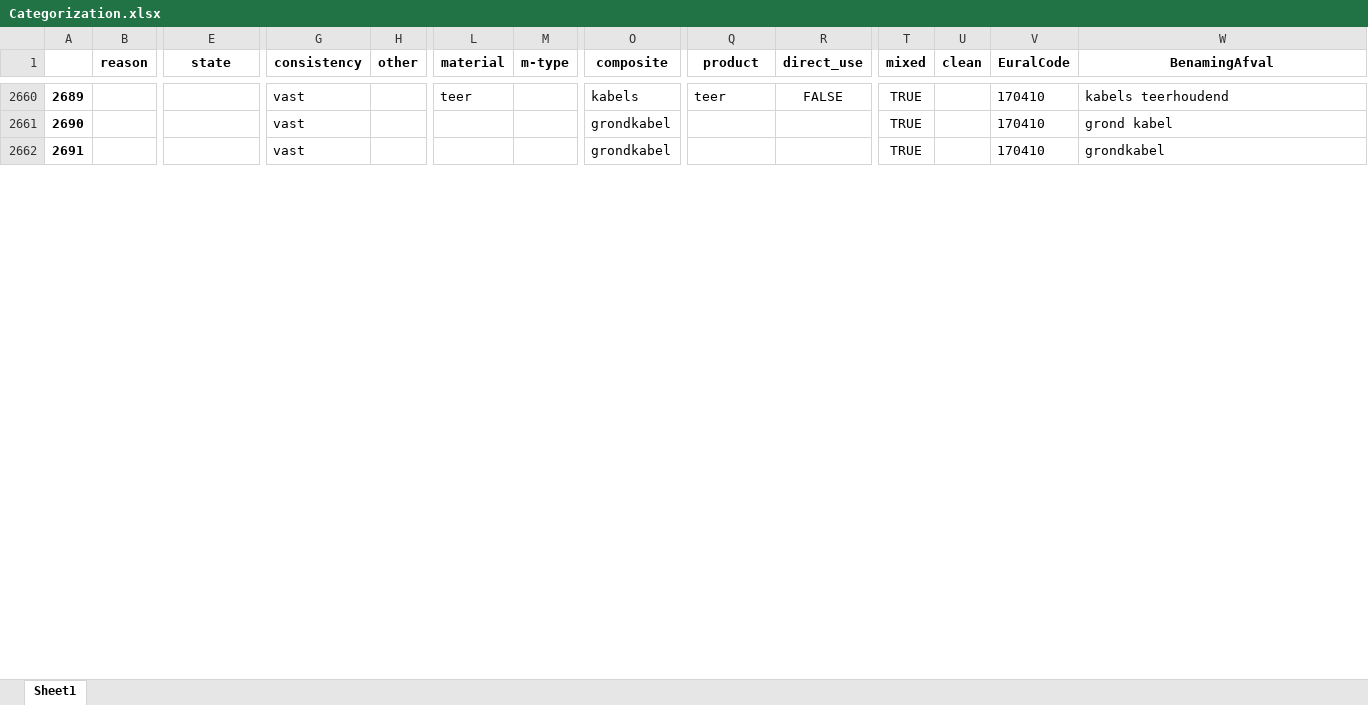
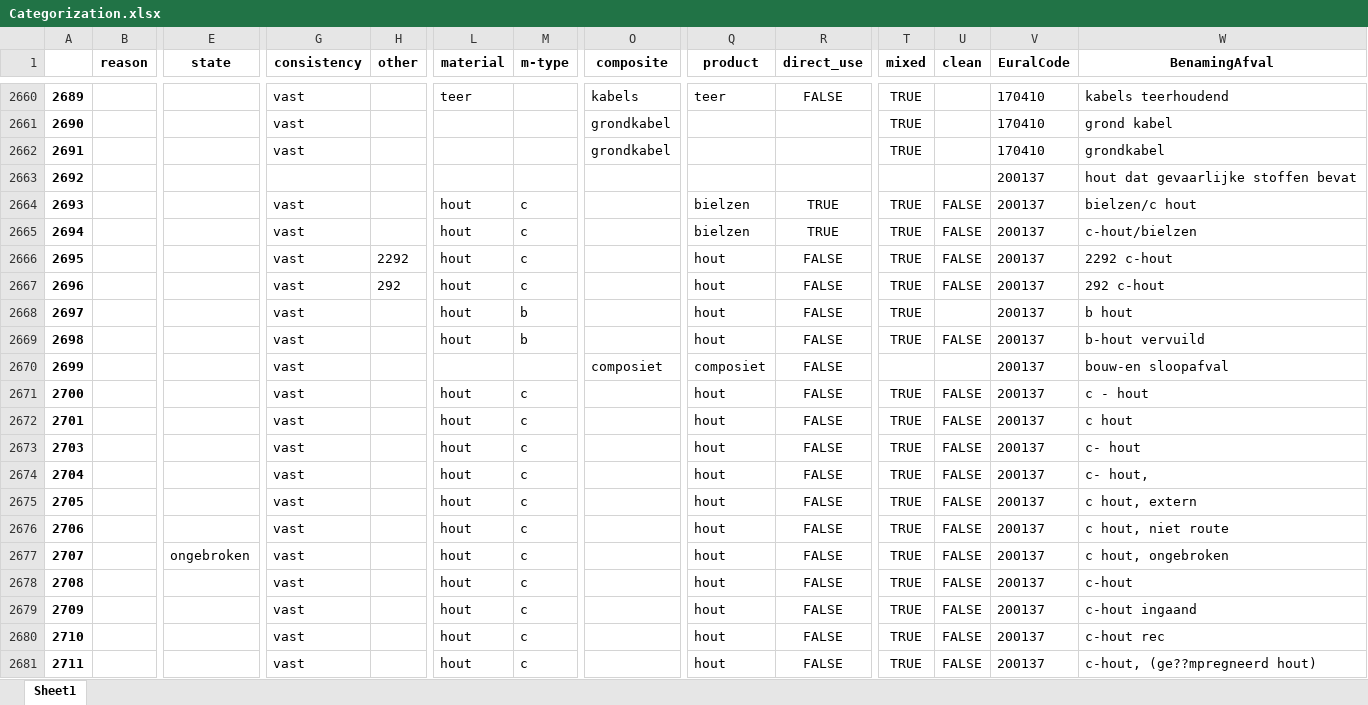
Before and after one commit to rusne/geoFluxus, an Excel workbook: Public_data/Input_CDW_part3/Categorization.xlsx, sheet Sheet1, drawn as a sheet; only a part is shown, gaps mark what is left out; values as stored, in another font and other column widths than the file's, no borders; rows hold the shown columns only; the diff covers the shown part only; the diff names each change by its address in the sheet, - before the commit and + after, or states it on an @@ line.

```diff
--- a/Public_data/Input_CDW_part3/Categorization.xlsx (sheet Sheet1)
+++ b/Public_data/Input_CDW_part3/Categorization.xlsx (sheet Sheet1)
+row 2663: 2692 |  |  |  |  |  |  |  |  |  |  |  | 200137 | hout dat gevaarlijke stoffen bevat
+row 2664: 2693 |  |  | vast |  | hout | c |  | bielzen | TRUE | TRUE | FALSE | 200137 | bielzen/c hout
+row 2665: 2694 |  |  | vast |  | hout | c |  | bielzen | TRUE | TRUE | FALSE | 200137 | c-hout/bielzen
+row 2666: 2695 |  |  | vast | 2292 | hout | c |  | hout | FALSE | TRUE | FALSE | 200137 | 2292 c-hout
+row 2667: 2696 |  |  | vast | 292 | hout | c |  | hout | FALSE | TRUE | FALSE | 200137 | 292 c-hout
+row 2668: 2697 |  |  | vast |  | hout | b |  | hout | FALSE | TRUE |  | 200137 | b hout
+row 2669: 2698 |  |  | vast |  | hout | b |  | hout | FALSE | TRUE | FALSE | 200137 | b-hout vervuild
+row 2670: 2699 |  |  | vast |  |  |  | composiet | composiet | FALSE |  |  | 200137 | bouw-en sloopafval
+row 2671: 2700 |  |  | vast |  | hout | c |  | hout | FALSE | TRUE | FALSE | 200137 | c - hout
+row 2672: 2701 |  |  | vast |  | hout | c |  | hout | FALSE | TRUE | FALSE | 200137 | c hout
+row 2673: 2703 |  |  | vast |  | hout | c |  | hout | FALSE | TRUE | FALSE | 200137 | c- hout
+row 2674: 2704 |  |  | vast |  | hout | c |  | hout | FALSE | TRUE | FALSE | 200137 | c- hout,
+row 2675: 2705 |  |  | vast |  | hout | c |  | hout | FALSE | TRUE | FALSE | 200137 | c hout, extern
+row 2676: 2706 |  |  | vast |  | hout | c |  | hout | FALSE | TRUE | FALSE | 200137 | c hout, niet route
+row 2677: 2707 |  | ongebroken | vast |  | hout | c |  | hout | FALSE | TRUE | FALSE | 200137 | c hout, ongebroken
+row 2678: 2708 |  |  | vast |  | hout | c |  | hout | FALSE | TRUE | FALSE | 200137 | c-hout
+row 2679: 2709 |  |  | vast |  | hout | c |  | hout | FALSE | TRUE | FALSE | 200137 | c-hout ingaand
+row 2680: 2710 |  |  | vast |  | hout | c |  | hout | FALSE | TRUE | FALSE | 200137 | c-hout rec
+row 2681: 2711 |  |  | vast |  | hout | c |  | hout | FALSE | TRUE | FALSE | 200137 | c-hout, (ge??mpregneerd hout)
```
Also changed, not shown: 114 added rows and row numbers in column A elsewhere in this sheet, Public_data/Exports_CG_part1/actor_roles_summary.xlsx, Public_data/Exports_FW_part1/actor_roles_summary.xlsx, 17 other files.
